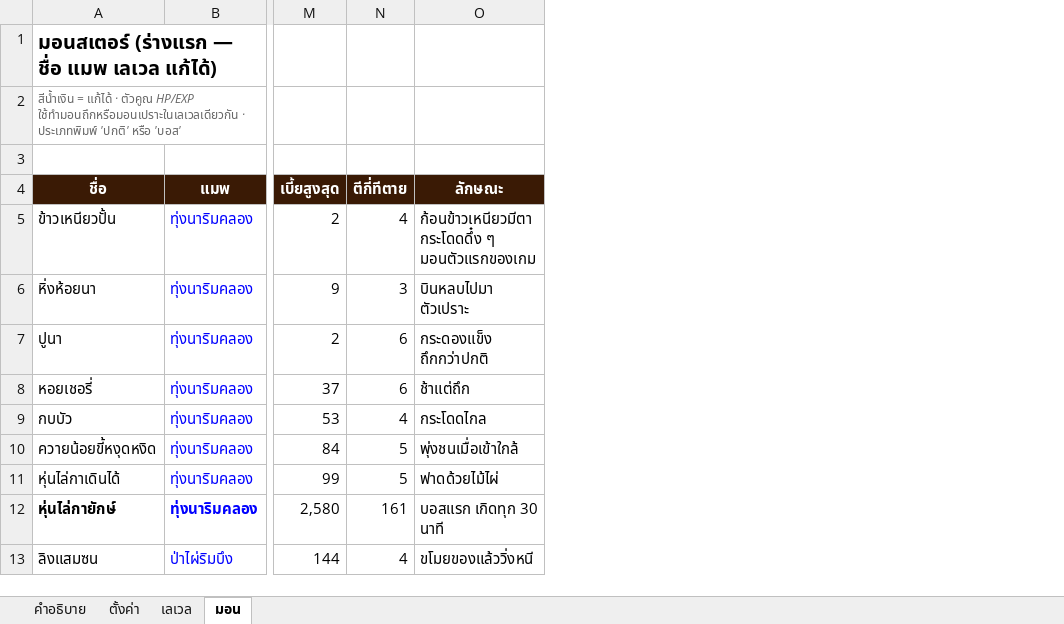
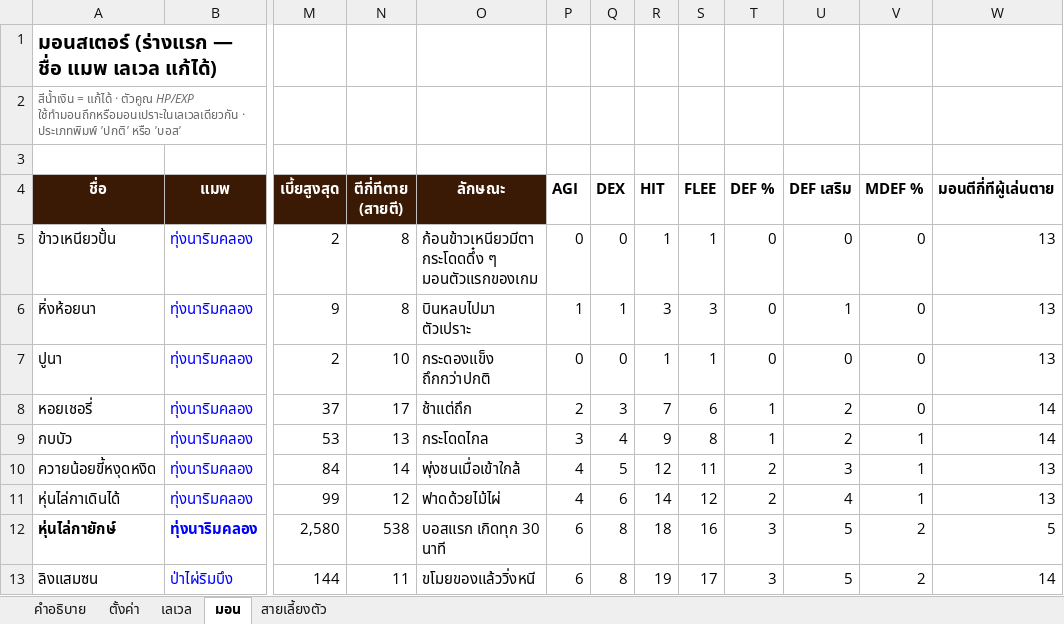
Before and after one commit to tinthawong/siam-legends-online, an Excel workbook: balance/siam-legends-balance.xlsx, sheet มอน, drawn as a sheet; only a part is shown, gaps mark what is left out; values as stored, in another font and other column widths than the file's, no borders; removed rows and columns are numbered as before the commit, all else as after; the diff names each change by its address in the sheet, - before the commit and + after, or states it on an @@ line.

```diff
--- a/balance/siam-legends-balance.xlsx (sheet มอน)
+++ b/balance/siam-legends-balance.xlsx (sheet มอน)
+sheet tab: สายเลี้ยงตัว
-column N (ตีกี่ทีตาย), rows 5-13: 4 | 3 | 6 | 6 | 4 | 5 | 5 | 161 | 4
+column N (ตีกี่ทีตาย (สายตี)), rows 5-13: 8 | 8 | 10 | 17 | 13 | 14 | 12 | 538 | 11
+column P (AGI), rows 5-13: 0 | 1 | 0 | 2 | 3 | 4 | 4 | 6 | 6
+column Q (DEX), rows 5-13: 0 | 1 | 0 | 3 | 4 | 5 | 6 | 8 | 8
+column R (HIT), rows 5-13: 1 | 3 | 1 | 7 | 9 | 12 | 14 | 18 | 19
+column S (FLEE), rows 5-13: 1 | 3 | 1 | 6 | 8 | 11 | 12 | 16 | 17
+column T (DEF %), rows 5-13: 0 | 0 | 0 | 1 | 1 | 2 | 2 | 3 | 3
+column U (DEF เสริม), rows 5-13: 0 | 1 | 0 | 2 | 2 | 3 | 4 | 5 | 5
+column V (MDEF %), rows 5-13: 0 | 0 | 0 | 0 | 1 | 1 | 1 | 2 | 2
+column W (มอนตีกี่ทีผู้เล่นตาย), rows 5-13: 13 | 13 | 13 | 14 | 14 | 13 | 13 | 5 | 14
```
Also changed, not shown: charts or pictures, 14 other files.
